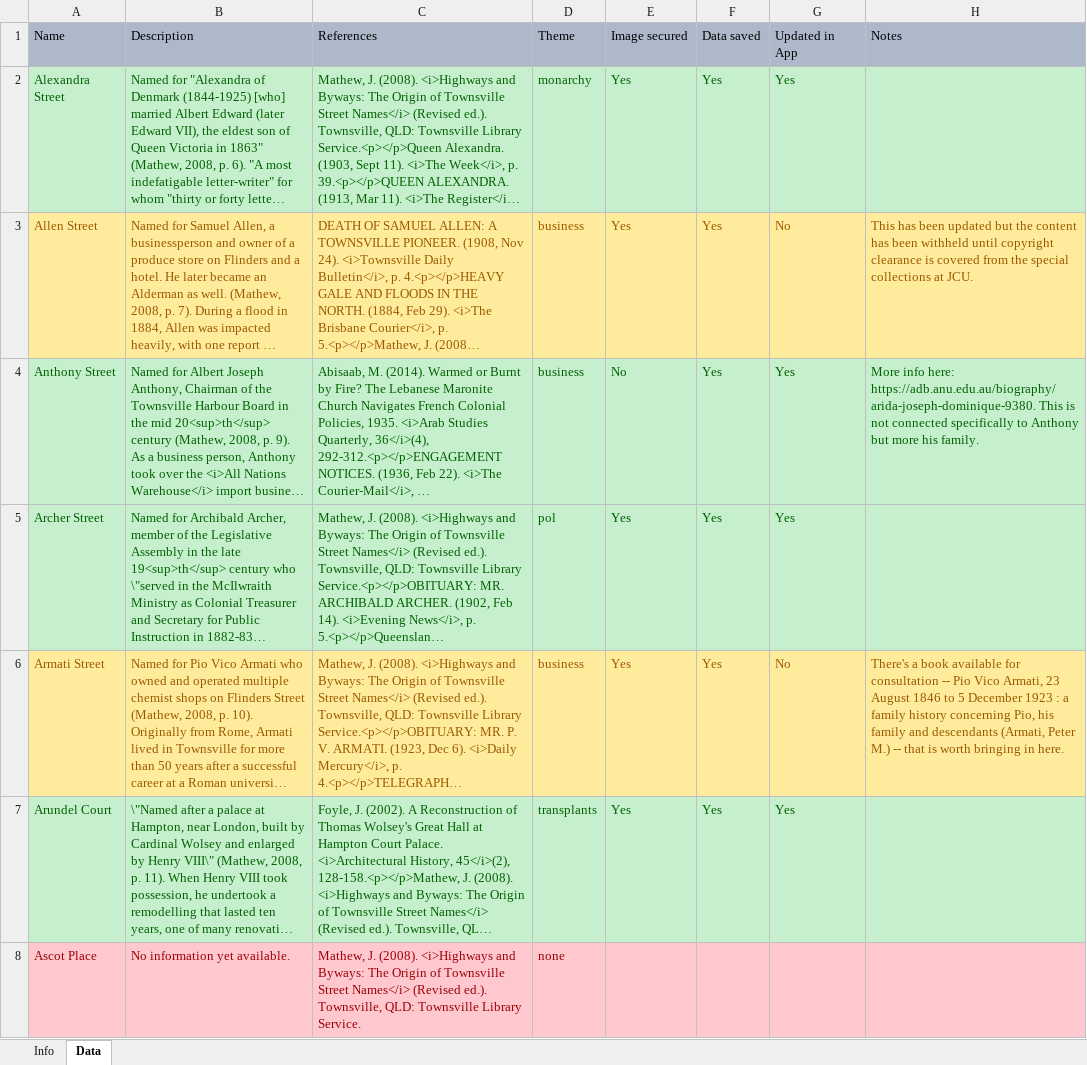
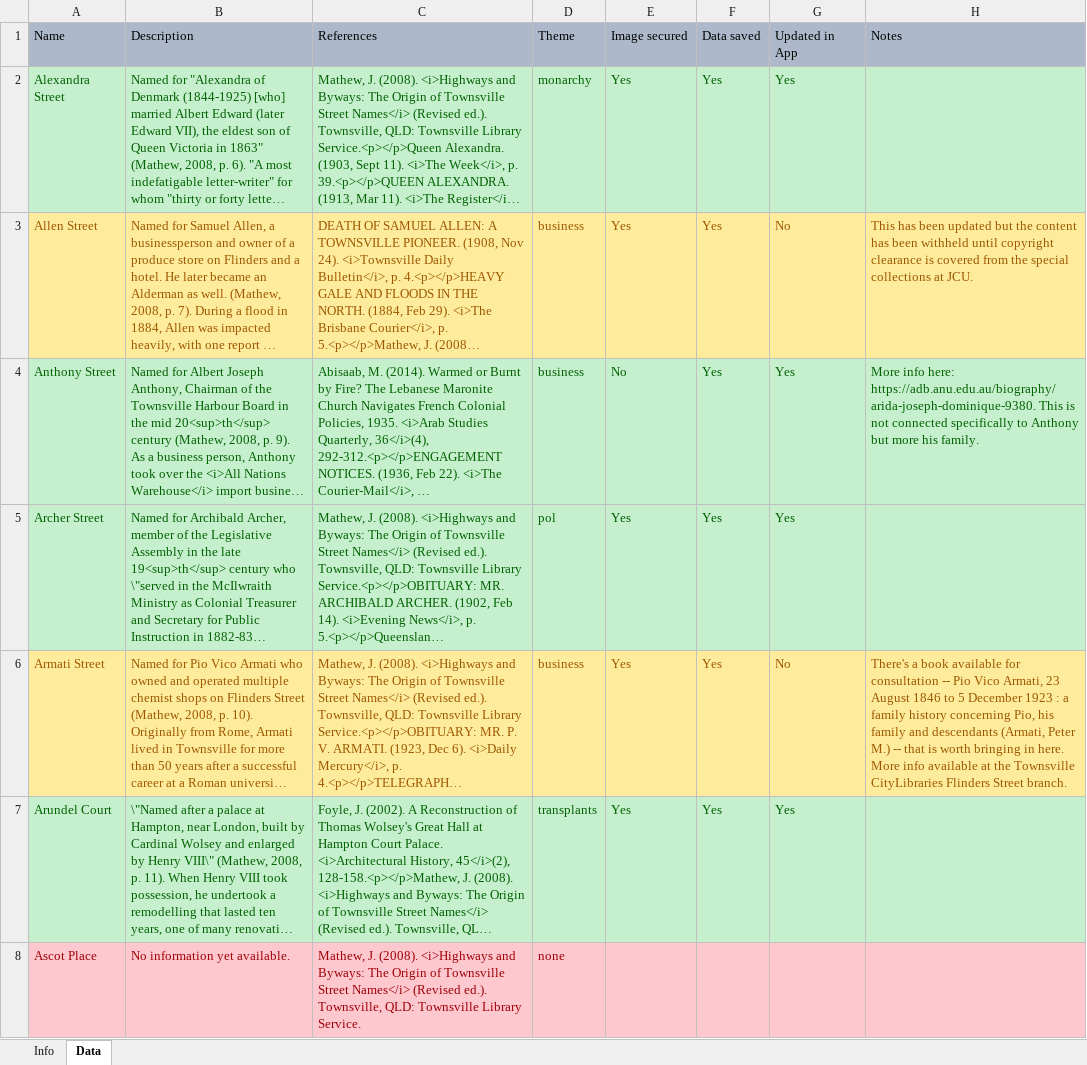
Before and after one commit to bryan-ab-smith/topomapper, an Excel workbook: Master Info.xlsx, sheet Data, drawn as a sheet; only a part is shown; long unchanged cells end in …; values as stored, in another font and other column widths than the file's, no borders; the diff names each change by its address in the sheet, - before the commit and + after, or states it on an @@ line.

Commit message:
Updated Master Info

```diff
--- a/Master Info.xlsx (sheet Data)
+++ b/Master Info.xlsx (sheet Data)
-H6: …in here.
+H6: …in here. More info available at the Townsville CityLibraries Flinders Street branch.
```
